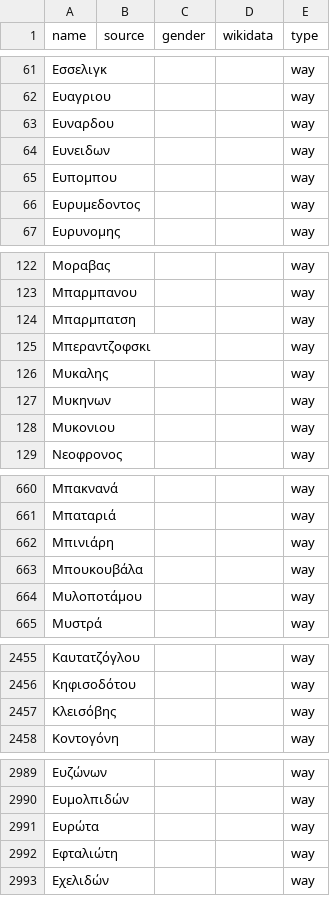
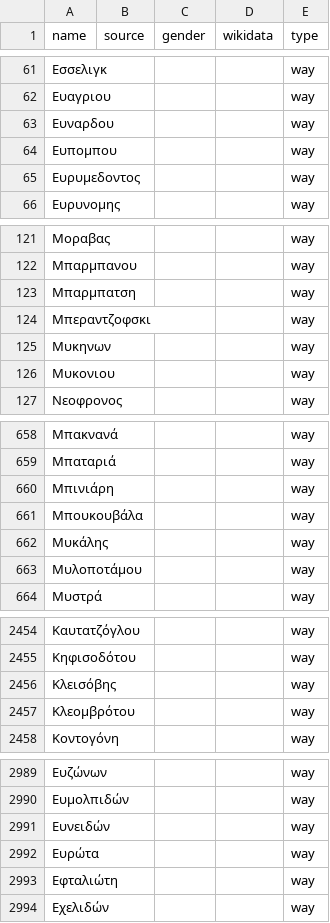
Before and after one commit to EqualStreetNames/equalstreetnames-athens, a CSV file: data/other.csv, drawn as a sheet; only a part is shown, gaps mark what is left out; removed rows and columns are numbered as before the commit, all else as after; the diff covers the shown part only; the diff names each change by its address in the sheet, - before the commit and + after, or states it on an @@ line.

```diff
--- a/data/other.csv
+++ b/data/other.csv
-row 64: Ευνειδων |  |  |  | way
-row 126: Μυκαλης |  |  |  | way
+row 662: Μυκάλης |  |  |  | way
+row 2457: Κλεομβρότου |  |  |  | way
+row 2991: Ευνειδών |  |  |  | way
```
Also changed, not shown: 1 removed row elsewhere in this file, 2 other files.
